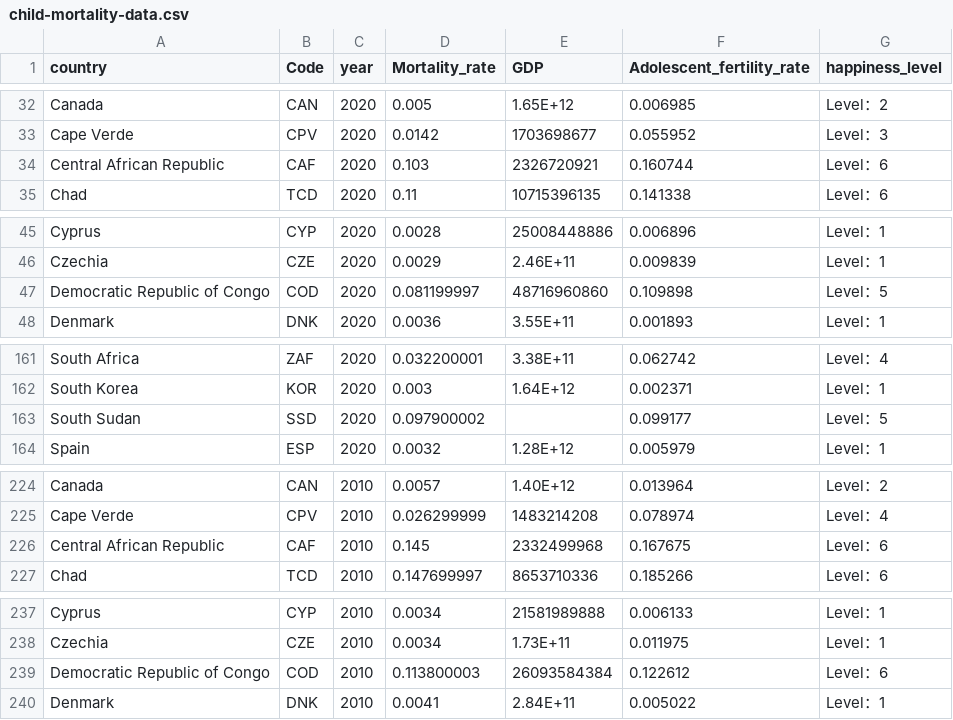
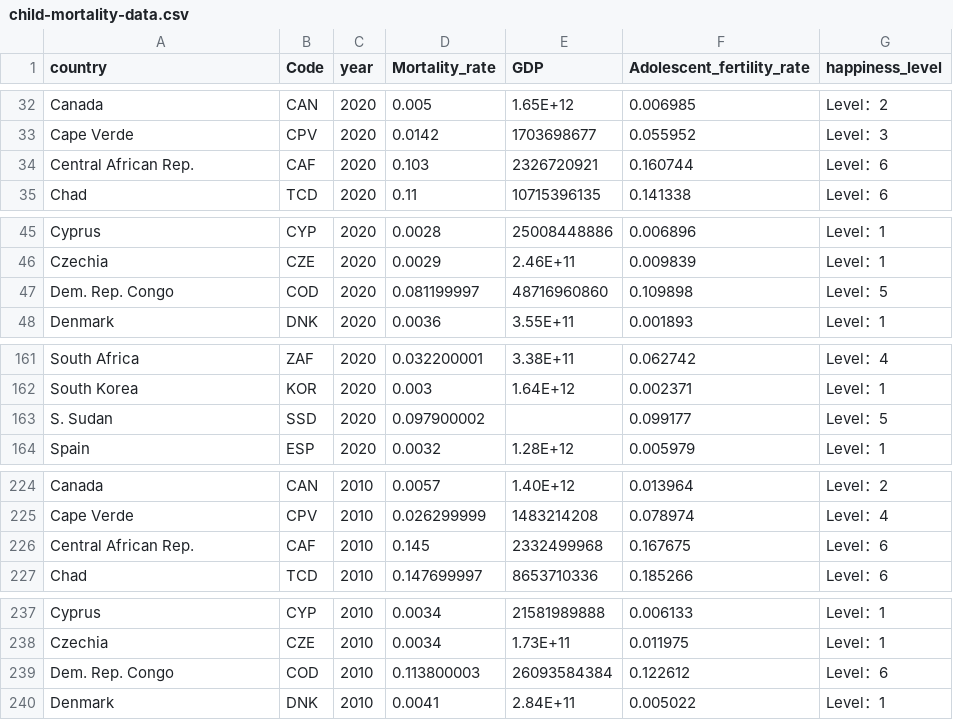
Before and after one commit to Thounderainowy/Final-Project, a CSV file: child-mortality-data.csv, drawn as a sheet; only a part is shown, gaps mark what is left out; the diff covers the shown part only.

Commit message:
Add files via upload

```diff
--- a/child-mortality-data.csv
+++ b/child-mortality-data.csv
@@ -34 +34 @@ Cape Verde,CPV,2020,0.0142,1703698677,0.055952,Level：3,,
-Central African Republic,CAF,2020,0.103,2326720921,0.160744,Level：6,,
+Central African Rep.,CAF,2020,0.103,2326720921,0.160744,Level：6
@@ -47 +47 @@ Czechia,CZE,2020,0.0029,2.46E+11,0.009839,Level：1,,
-Democratic Republic of Congo,COD,2020,0.081199997,48716960860,0.109898,Level：5,,
+Dem. Rep. Congo,COD,2020,0.081199997,48716960860,0.109898,Level：5
@@ -163 +163 @@ South Korea,KOR,2020,0.003,1.64E+12,0.002371,Level：1,,
-South Sudan,SSD,2020,0.097900002,,0.099177,Level：5,,
+S. Sudan,SSD,2020,0.097900002,,0.099177,Level：5
@@ -226 +226 @@ Cape Verde,CPV,2010,0.026299999,1483214208,0.078974,Level：4,,
-Central African Republic,CAF,2010,0.145,2332499968,0.167675,Level：6,,
+Central African Rep.,CAF,2010,0.145,2332499968,0.167675,Level：6
@@ -239 +239 @@ Czechia,CZE,2010,0.0034,1.73E+11,0.011975,Level：1,,
-Democratic Republic of Congo,COD,2010,0.113800003,26093584384,0.122612,Level：6,,
+Dem. Rep. Congo,COD,2010,0.113800003,26093584384,0.122612,Level：6
```
Also changed, not shown: 16 edited cells elsewhere in this file.
